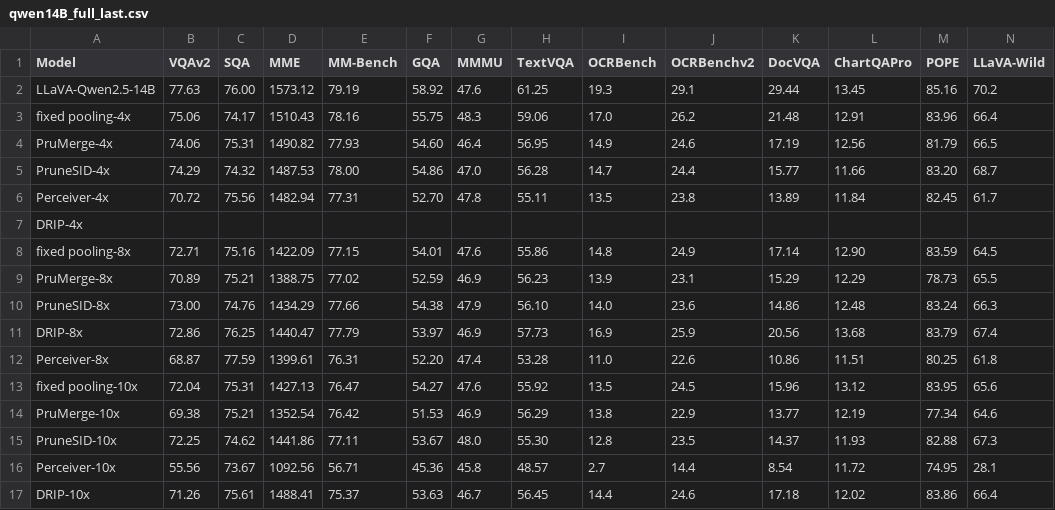
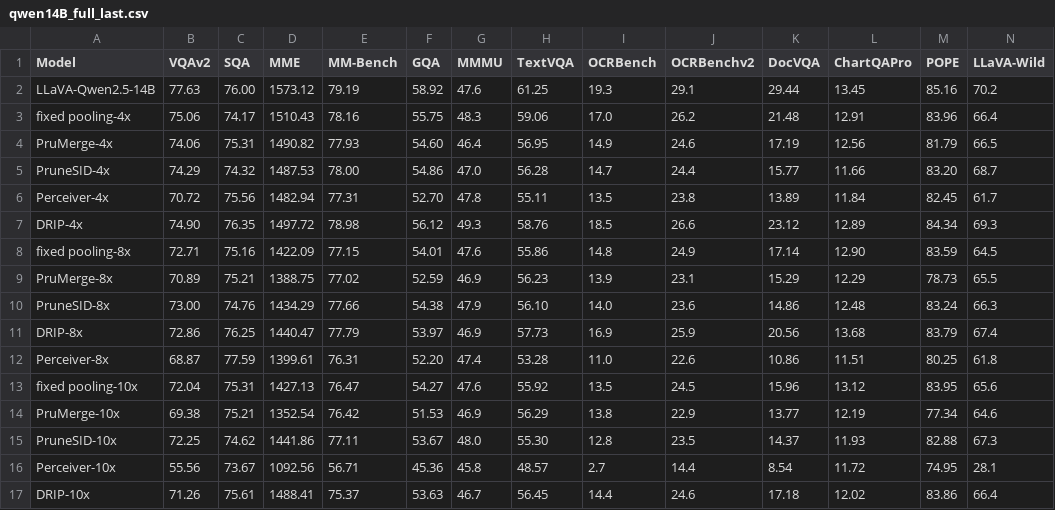
Before and after one commit to Yusen-Peng/DRIP, a CSV file: results/qwen14B_full_last.csv, drawn as a sheet; only a part is shown; the diff covers the shown part only; the diff names each change by its address in the sheet, - before the commit and + after, or states it on an @@ line.

Commit message:
finished QwenLM results

```diff
--- a/results/qwen14B_full_last.csv
+++ b/results/qwen14B_full_last.csv
-B7 (VQAv2): (empty)
+B7 (VQAv2): 74.90
-C7 (SQA): (empty)
+C7 (SQA): 76.35
-D7 (MME): (empty)
+D7 (MME): 1497.72
-E7 (MM-Bench): (empty)
+E7 (MM-Bench): 78.98
-F7 (GQA): (empty)
+F7 (GQA): 56.12
-G7 (MMMU): (empty)
+G7 (MMMU): 49.3
-H7 (TextVQA): (empty)
+H7 (TextVQA): 58.76
-I7 (OCRBench): (empty)
+I7 (OCRBench): 18.5
-J7 (OCRBenchv2): (empty)
+J7 (OCRBenchv2): 26.6
-K7 (DocVQA): (empty)
+K7 (DocVQA): 23.12
-L7 (ChartQAPro): (empty)
+L7 (ChartQAPro): 12.89
-M7 (POPE): (empty)
+M7 (POPE): 84.34
-N7 (LLaVA-Wild): (empty)
+N7 (LLaVA-Wild): 69.3
```
Also changed, not shown: 2 edited cells elsewhere in this file, 18 other files.
